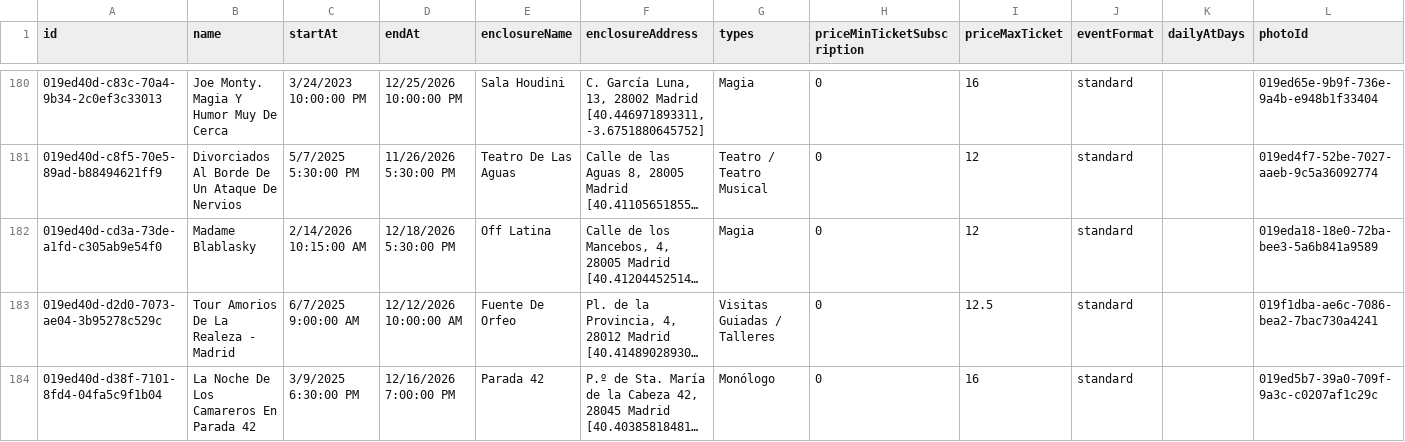
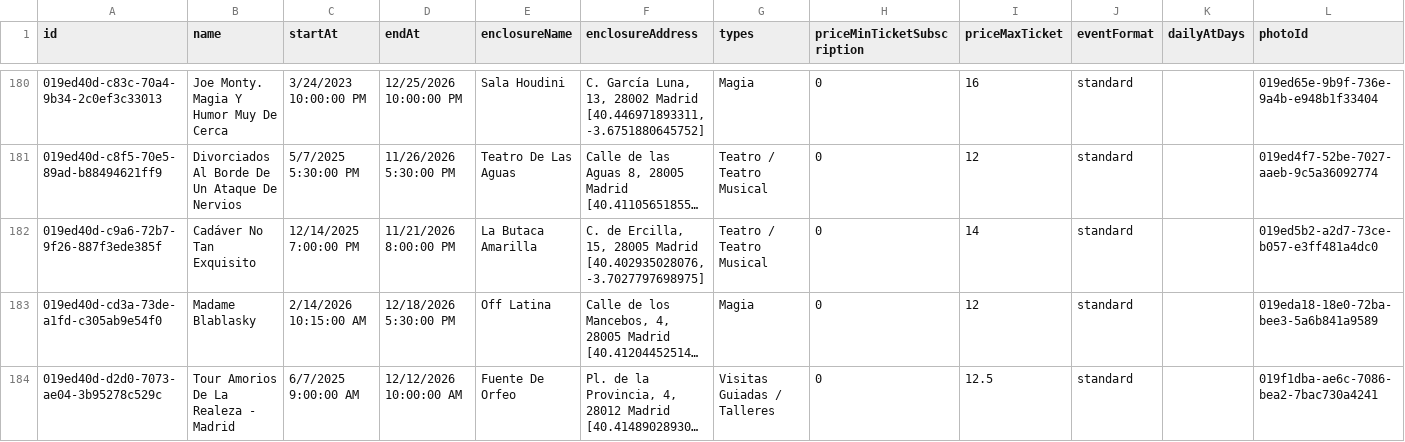
Before and after one commit to valonsot/ScheduleScript, a CSV file: nombres_eventos.csv, drawn as a sheet; only a part is shown, gaps mark what is left out; the shorter side is filled out with more unchanged rows; long unchanged cells end in …; the diff covers the shown part only; the diff names each change by its address in the sheet, - before the commit and + after, or states it on an @@ line.

```diff
--- a/nombres_eventos.csv
+++ b/nombres_eventos.csv
+row 182: 019ed40d-c9a6-72b7-9f26-887f3ede385f | Cadáver No Tan Exquisito | 12/14/2025 7:00:00 PM | 11/21/2026 8:00:00 PM | La Butaca Amarilla | C. de Ercilla, 15, 28005 Madrid [40.402935028076, -3.7027797698975] | Teatro / Teatro Musical | 0 | 14 | standard |  | 019ed5b2-a2d7-73ce-b057-e3ff481a4dc0
```
Also changed, not shown: 3 added rows elsewhere in this file.
